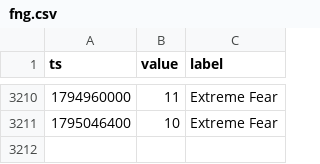
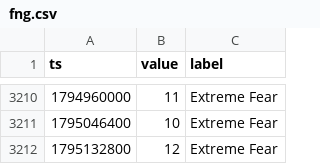
Before and after one commit to Alex-1101/btc-data-collector, a CSV file: data/fng.csv, drawn as a sheet; only a part is shown, gaps mark what is left out; the diff names each change by its address in the sheet, - before the commit and + after, or states it on an @@ line.

```diff
--- a/data/fng.csv
+++ b/data/fng.csv
+row 3212: 1795132800 | 12 | Extreme Fear
```
Also changed, not shown: data/btc_1d.csv, data/btc_1h.csv, 3 other files.
